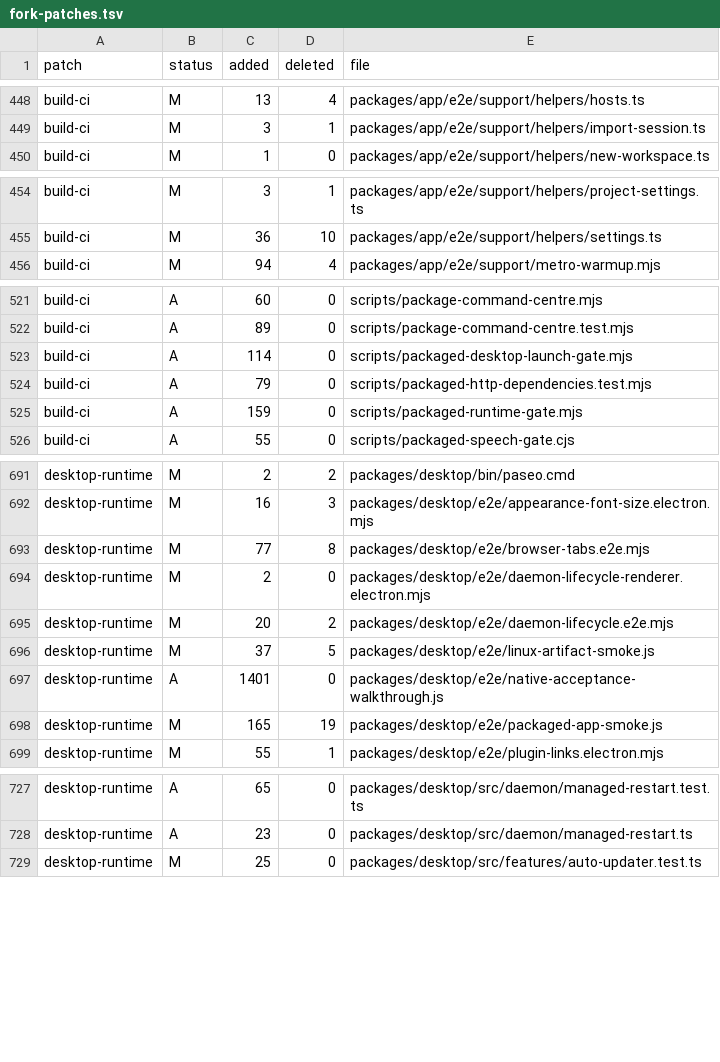
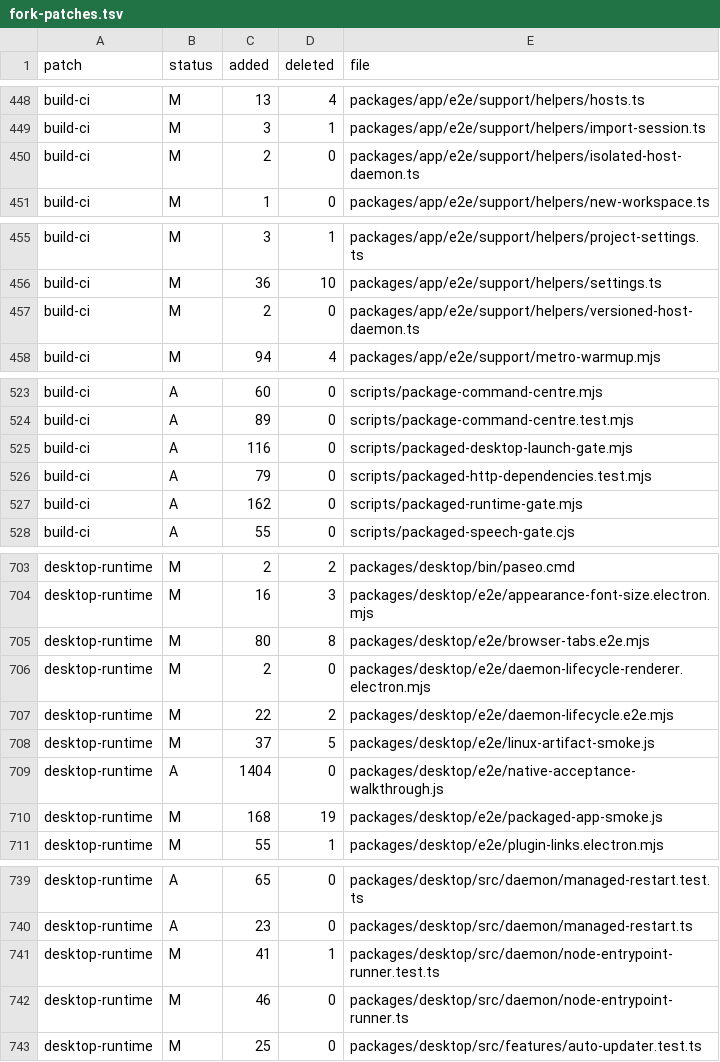
Before and after one commit to Subrising/fulcra, a TSV file: docs/fork-patches.tsv, drawn as a sheet; only a part is shown, gaps mark what is left out; the diff covers the shown part only.

```diff
--- a/docs/fork-patches.tsv
+++ b/docs/fork-patches.tsv
@@ -449,2 +449,3 @@ build-ci	M	13	4	packages/app/e2e/support/helpers/hosts.ts
 build-ci	M	3	1	packages/app/e2e/support/helpers/import-session.ts
+build-ci	M	2	0	packages/app/e2e/support/helpers/isolated-host-daemon.ts
 build-ci	M	1	0	packages/app/e2e/support/helpers/new-workspace.ts
@@ -455,2 +456,3 @@ build-ci	M	3	1	packages/app/e2e/support/helpers/project-settings.ts
 build-ci	M	36	10	packages/app/e2e/support/helpers/settings.ts
+build-ci	M	2	0	packages/app/e2e/support/helpers/versioned-host-daemon.ts
 build-ci	M	94	4	packages/app/e2e/support/metro-warmup.mjs
@@ -522,5 +524,5 @@ build-ci	A	60	0	scripts/package-command-centre.mjs
 build-ci	A	89	0	scripts/package-command-centre.test.mjs
-build-ci	A	114	0	scripts/packaged-desktop-launch-gate.mjs
+build-ci	A	116	0	scripts/packaged-desktop-launch-gate.mjs
 build-ci	A	79	0	scripts/packaged-http-dependencies.test.mjs
-build-ci	A	159	0	scripts/packaged-runtime-gate.mjs
+build-ci	A	162	0	scripts/packaged-runtime-gate.mjs
 build-ci	A	55	0	scripts/packaged-speech-gate.cjs
@@ -692,8 +704,8 @@ desktop-runtime	M	2	2	packages/desktop/bin/paseo.cmd
 desktop-runtime	M	16	3	packages/desktop/e2e/appearance-font-size.electron.mjs
-desktop-runtime	M	77	8	packages/desktop/e2e/browser-tabs.e2e.mjs
+desktop-runtime	M	80	8	packages/desktop/e2e/browser-tabs.e2e.mjs
 desktop-runtime	M	2	0	packages/desktop/e2e/daemon-lifecycle-renderer.electron.mjs
-desktop-runtime	M	20	2	packages/desktop/e2e/daemon-lifecycle.e2e.mjs
+desktop-runtime	M	22	2	packages/desktop/e2e/daemon-lifecycle.e2e.mjs
 desktop-runtime	M	37	5	packages/desktop/e2e/linux-artifact-smoke.js
-desktop-runtime	A	1401	0	packages/desktop/e2e/native-acceptance-walkthrough.js
-desktop-runtime	M	165	19	packages/desktop/e2e/packaged-app-smoke.js
+desktop-runtime	A	1404	0	packages/desktop/e2e/native-acceptance-walkthrough.js
+desktop-runtime	M	168	19	packages/desktop/e2e/packaged-app-smoke.js
 desktop-runtime	M	55	1	packages/desktop/e2e/plugin-links.electron.mjs
@@ -728,2 +740,4 @@ desktop-runtime	A	65	0	packages/desktop/src/daemon/managed-restart.test.ts
 desktop-runtime	A	23	0	packages/desktop/src/daemon/managed-restart.ts
+desktop-runtime	M	41	1	packages/desktop/src/daemon/node-entrypoint-runner.test.ts
+desktop-runtime	M	46	0	packages/desktop/src/daemon/node-entrypoint-runner.ts
 desktop-runtime	M	25	0	packages/desktop/src/features/auto-updater.test.ts
```
Also changed, not shown: 14 added rows and 5 edited cells elsewhere in this file, 3 other files.
